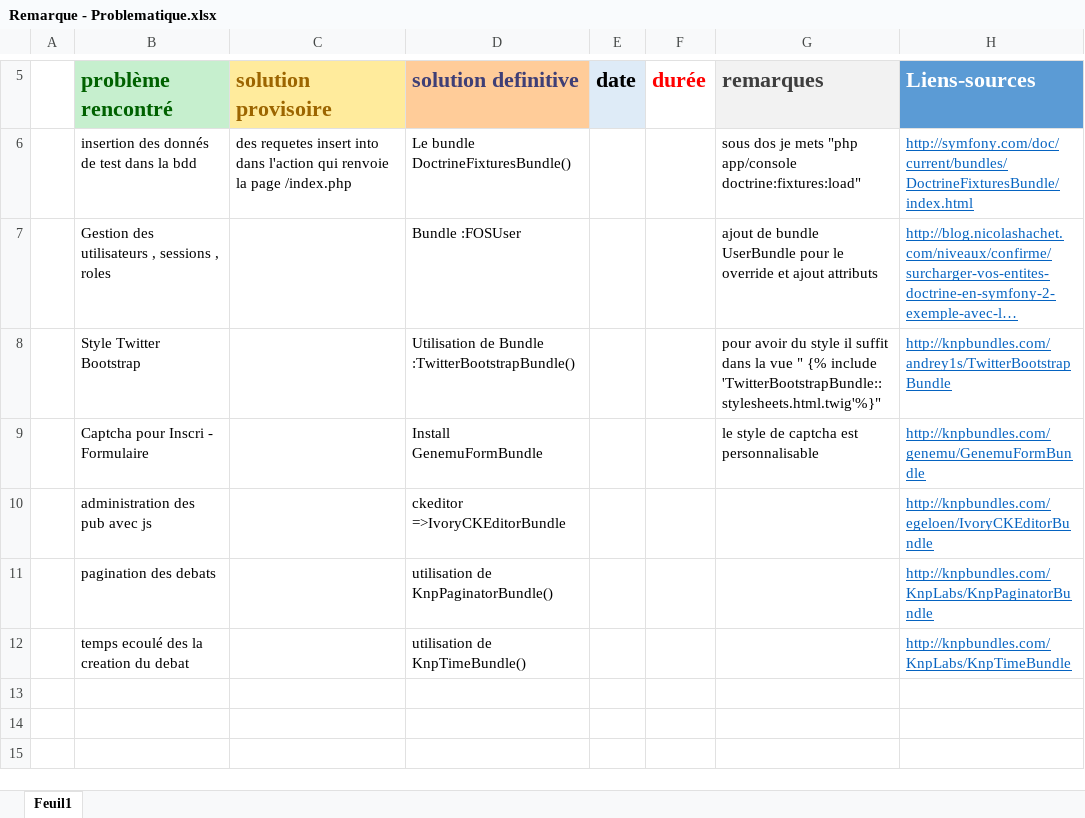
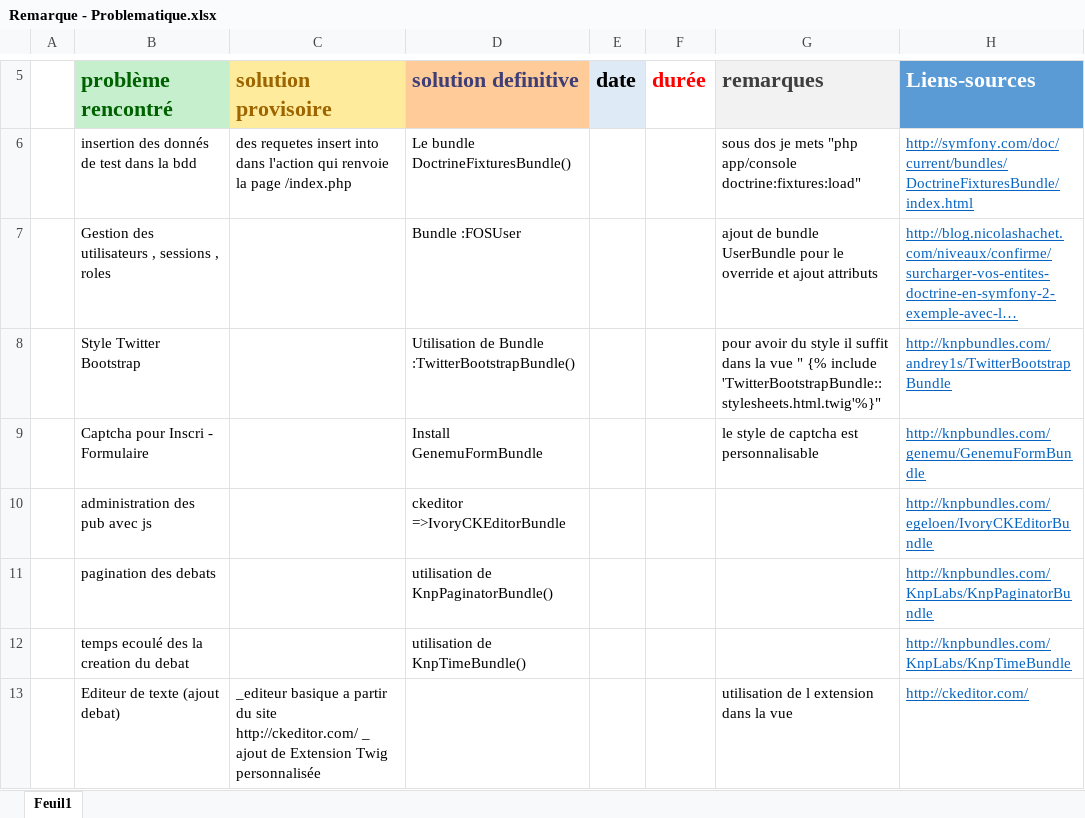
Before and after one commit to labidimehrez/symfony, an Excel workbook: Remarque - Problematique.xlsx, sheet Feuil1, drawn as a sheet; only a part is shown, gaps mark what is left out; long unchanged cells end in …; values as stored, in another font and other column widths than the file's, no borders; the diff names each change by its address in the sheet, - before the commit and + after, or states it on an @@ line.

Commit message:
ajout style reglé !! Signed-off-by: MehezLabidi <mehrez.labidi@esprit.tn>

```diff
--- a/Remarque - Problematique.xlsx (sheet Feuil1)
+++ b/Remarque - Problematique.xlsx (sheet Feuil1)
+row 13:  | Editeur de texte (ajout debat) | _editeur basique a partir du site http://ckeditor.com/ _ ajout de Extension Twig personnalisée |  |  |  | utilisation de l extension dans la vue | http://ckeditor.com/
```
Also changed, not shown: 8 other files.
